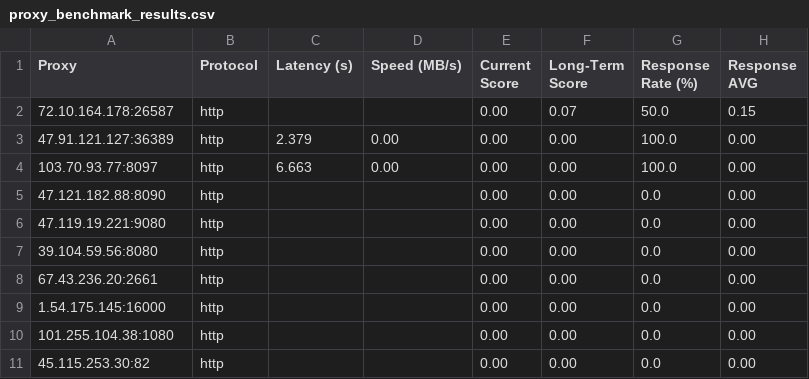
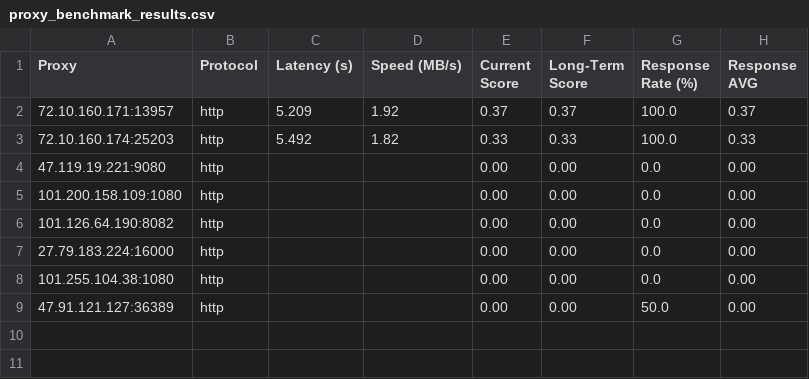
Before and after one commit to MuRongPIG/Proxy-Master, a CSV file: Output/proxy_benchmark_results.csv, drawn as a sheet.

```diff
--- a/Output/proxy_benchmark_results.csv
+++ b/Output/proxy_benchmark_results.csv
@@ -1,11 +1,9 @@
 Proxy,Protocol,Latency (s),Speed (MB/s),Current Score,Long-Term Score,Response Rate (%),Response AVG
-72.10.164.178:26587,http,,,0.00,0.07,50.0,0.15
-47.91.121.127:36389,http,2.379,0.00,0.00,0.00,100.0,0.00
-103.70.93.77:8097,http,6.663,0.00,0.00,0.00,100.0,0.00
-47.121.182.88:8090,http,,,0.00,0.00,0.0,0.00
+72.10.160.171:13957,http,5.209,1.92,0.37,0.37,100.0,0.37
+72.10.160.174:25203,http,5.492,1.82,0.33,0.33,100.0,0.33
 47.119.19.221:9080,http,,,0.00,0.00,0.0,0.00
-39.104.59.56:8080,http,,,0.00,0.00,0.0,0.00
-67.43.236.20:2661,http,,,0.00,0.00,0.0,0.00
-1.54.175.145:16000,http,,,0.00,0.00,0.0,0.00
+101.200.158.109:1080,http,,,0.00,0.00,0.0,0.00
+101.126.64.190:8082,http,,,0.00,0.00,0.0,0.00
+27.79.183.224:16000,http,,,0.00,0.00,0.0,0.00
 101.255.104.38:1080,http,,,0.00,0.00,0.0,0.00
-45.115.253.30:82,http,,,0.00,0.00,0.0,0.00
+47.91.121.127:36389,http,,,0.00,0.00,50.0,0.00
```
Also changed, not shown: Output/proxy_history.csv, 4 other files.
